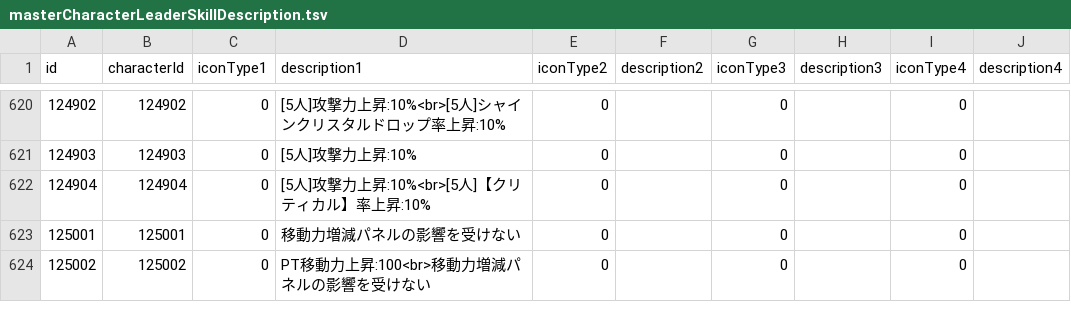
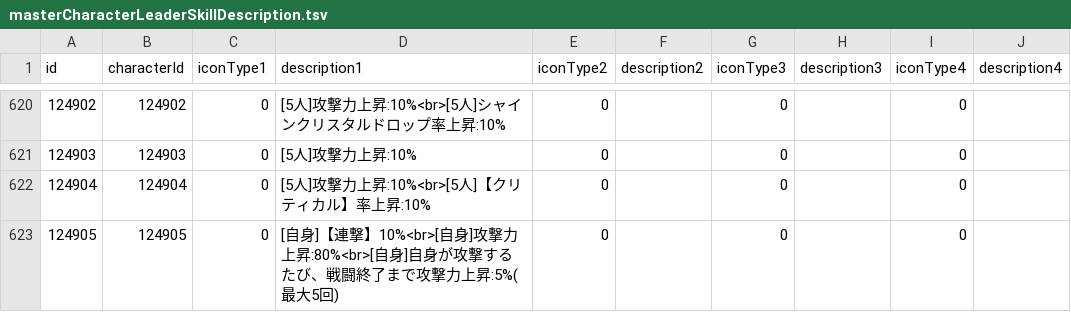
Before and after one commit to game4353/fkg_data, a TSV file: master/masterCharacterLeaderSkillDescription.tsv, drawn as a sheet; only a part is shown, gaps mark what is left out; the shorter side is filled out with more unchanged rows; the diff covers the shown part only.

```diff
--- a/master/masterCharacterLeaderSkillDescription.tsv
+++ b/master/masterCharacterLeaderSkillDescription.tsv
@@ -622 +622,2 @@ id	characterId	iconType1	description1	iconType2	description2	iconType3	descripti
 124904	124904	0	[5人]攻撃力上昇:10%<br>[5人]【クリティカル】率上昇:10%	0		0		0	
+124905	124905	0	[自身]【連撃】10%<br>[自身]攻撃力上昇:80%<br>[自身]自身が攻撃するたび、戦闘終了まで攻撃力上昇:5%(最大5回)	0		0		0	
```
Also changed, not shown: 9 added rows and 6 edited cells elsewhere in this file, master/masterAbility.tsv, master/masterCharacterBook.tsv, 56 other files.
